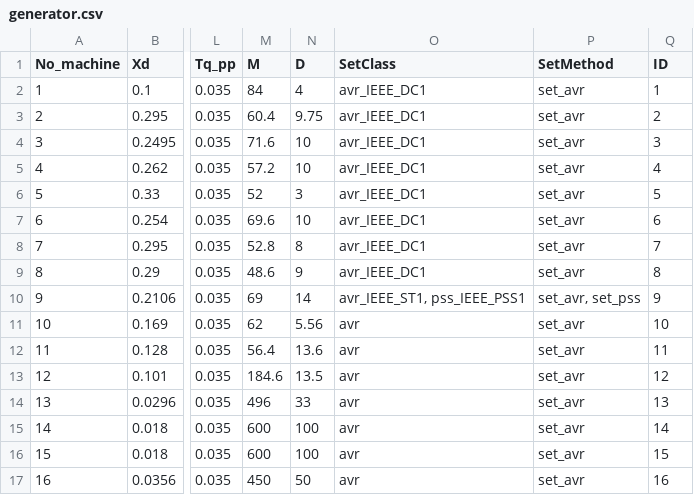
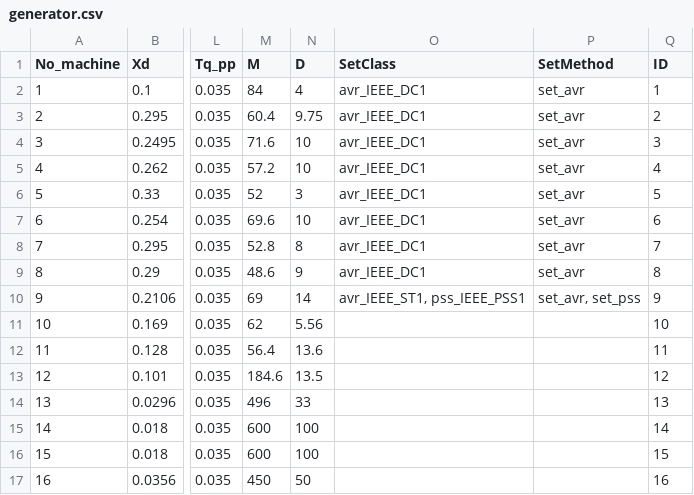
Before and after one commit to guilda-dev/guilda, a CSV file: _object/+network/IEEE68bus_original/generator.csv, drawn as a sheet; only a part is shown, gaps mark what is left out; the diff names each change by its address in the sheet, - before the commit and + after, or states it on an @@ line.

```diff
--- a/_object/+network/IEEE68bus_original/generator.csv
+++ b/_object/+network/IEEE68bus_original/generator.csv
-O11:O17 (SetClass): avr
+O11:O17 (SetClass): (empty)
-P11:P17 (SetMethod): set_avr
+P11:P17 (SetMethod): (empty)
```
Also changed, not shown: _object/+network/IEEE68bus_past/generator.csv.
